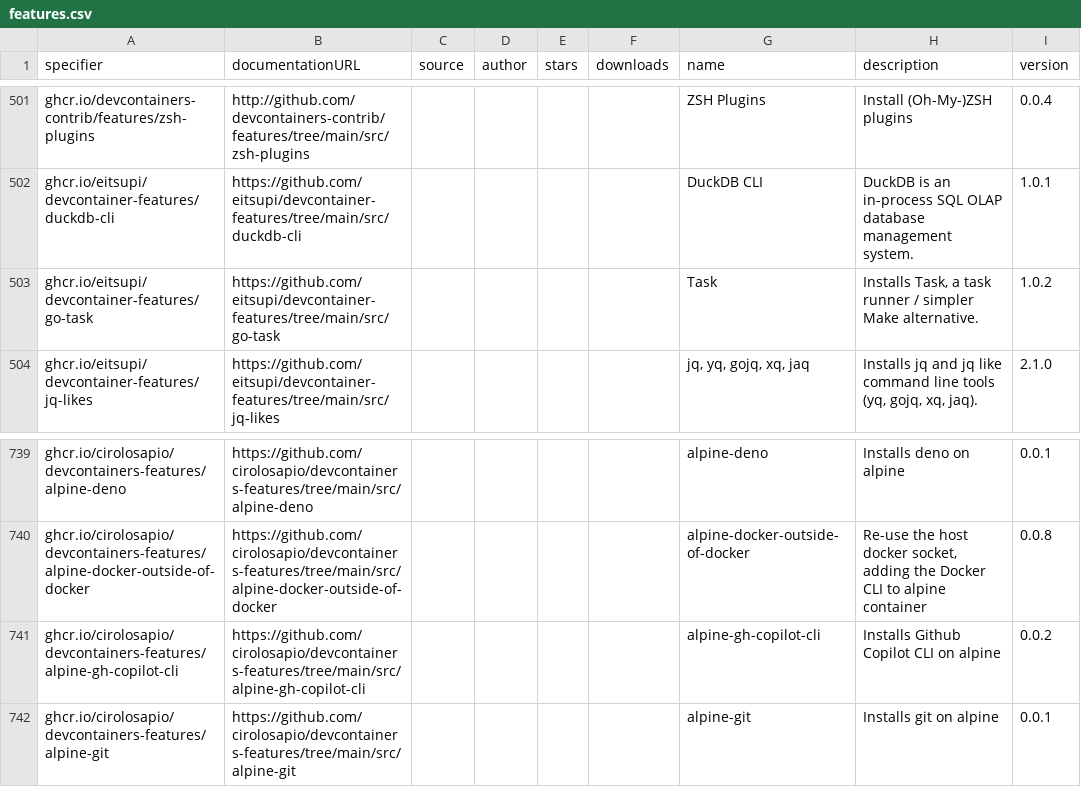
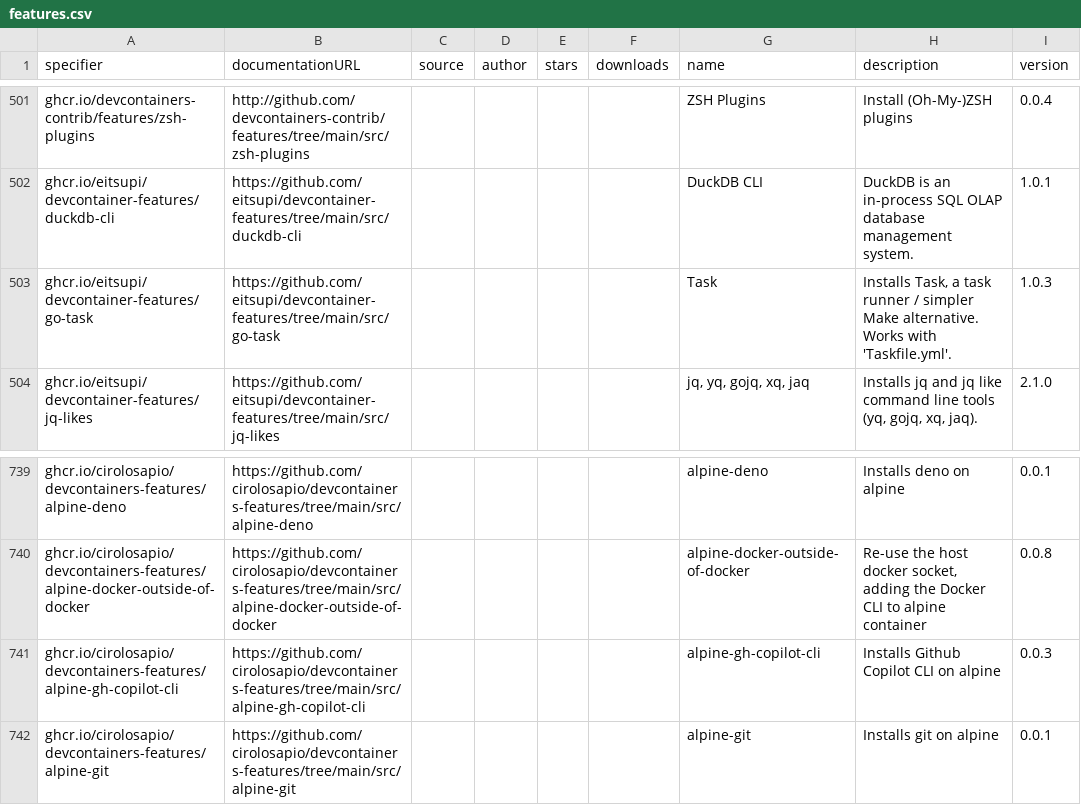
Before and after one commit to devcontainers2/marketplace, a CSV file: _data/features.csv, drawn as a sheet; only a part is shown, gaps mark what is left out.

```diff
--- a/_data/features.csv
+++ b/_data/features.csv
@@ -659,3 +659,3 @@ ghcr.io/devcontainers-contrib/features/zsh-plugins,http://github.com/devcontaine
 ghcr.io/eitsupi/devcontainer-features/duckdb-cli,https://github.com/eitsupi/devcontainer-features/tree/main/src/duckdb-cli,,,,,DuckDB CLI,DuckDB is an in-process SQL OLAP database management system.,1.0.1
-ghcr.io/eitsupi/devcontainer-features/go-task,https://github.com/eitsupi/devcontainer-features/tree/main/src/go-task,,,,,Task,"Installs Task, a task runner / simpler Make alternative.",1.0.2
+ghcr.io/eitsupi/devcontainer-features/go-task,https://github.com/eitsupi/devcontainer-features/tree/main/src/go-task,,,,,Task,"Installs Task, a task runner / simpler Make alternative. Works with 'Taskfile.yml'.",1.0.3
 ghcr.io/eitsupi/devcontainer-features/jq-likes,https://github.com/eitsupi/devcontainer-features/tree/main/src/jq-likes,,,,,"jq, yq, gojq, xq, jaq","Installs jq and jq like command line tools (yq, gojq, xq, jaq).",2.1.0
@@ -897,3 +897,3 @@ ghcr.io/cirolosapio/devcontainers-features/alpine-deno,https://github.com/cirolo
 ghcr.io/cirolosapio/devcontainers-features/alpine-docker-outside-of-docker,https://github.com/cirolosapio/devcontainers-features/tree/main/src/alpine-docker-outside-of-docker,,,,,alpine-docker-outside-of-docker,"Re-use the host docker socket, adding the Docker CLI to alpine container",0.0.8
-ghcr.io/cirolosapio/devcontainers-features/alpine-gh-copilot-cli,https://github.com/cirolosapio/devcontainers-features/tree/main/src/alpine-gh-copilot-cli,,,,,alpine-gh-copilot-cli,Installs Github Copilot CLI on alpine,0.0.2
+ghcr.io/cirolosapio/devcontainers-features/alpine-gh-copilot-cli,https://github.com/cirolosapio/devcontainers-features/tree/main/src/alpine-gh-copilot-cli,,,,,alpine-gh-copilot-cli,Installs Github Copilot CLI on alpine,0.0.3
 ghcr.io/cirolosapio/devcontainers-features/alpine-git,https://github.com/cirolosapio/devcontainers-features/tree/main/src/alpine-git,,,,,alpine-git,Installs git on alpine,0.0.1
```
